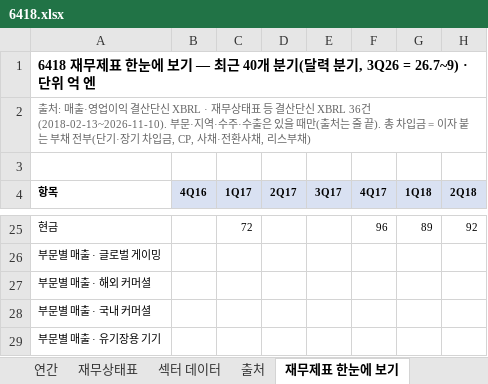
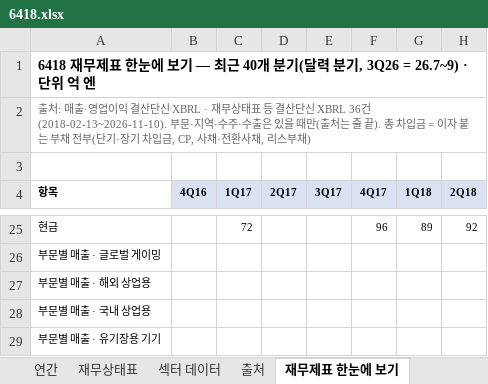
Before and after one commit to minwook1011/earnings-screener, an Excel workbook: docs/data/jp/xlsx/6418.xlsx, sheet 재무제표 한눈에 보기, drawn as a sheet; only a part is shown, gaps mark what is left out; values as stored, in another font and other column widths than the file's, no borders; charts and pictures not drawn; the diff names each change by its address in the sheet, - before the commit and + after, or states it on an @@ line.

```diff
--- a/docs/data/jp/xlsx/6418.xlsx (sheet 재무제표 한눈에 보기)
+++ b/docs/data/jp/xlsx/6418.xlsx (sheet 재무제표 한눈에 보기)
-A27 (항목): 부문별 매출 · 해외 커머셜
+A27 (항목): 부문별 매출 · 해외 상업용
-A28 (항목): 부문별 매출 · 국내 커머셜
+A28 (항목): 부문별 매출 · 국내 상업용
```
Also changed, not shown: sheet 연간, sheet 재무상태표, docs/data/jp/xlsx/6785.xlsx, 2 other files.
